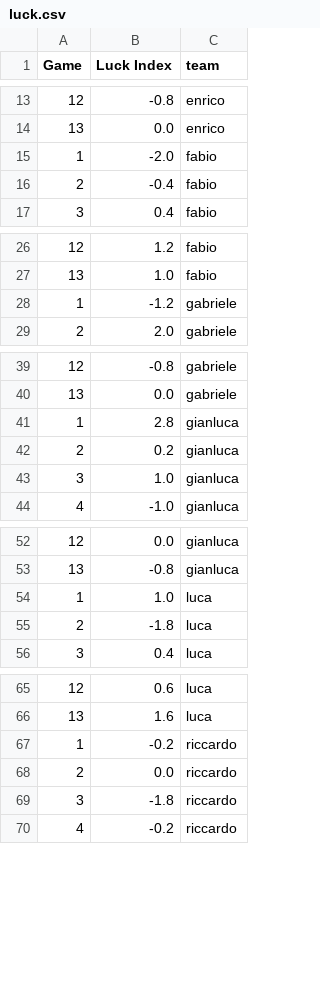
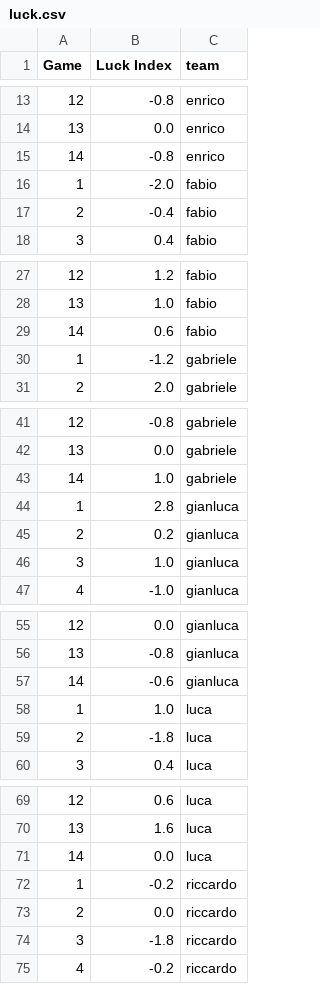
Before and after one commit to matluca/Fantastats, a CSV file: 2022-2023/luck.csv, drawn as a sheet; only a part is shown, gaps mark what is left out; the diff covers the shown part only; the diff names each change by its address in the sheet, - before the commit and + after, or states it on an @@ line.

```diff
--- a/2022-2023/luck.csv
+++ b/2022-2023/luck.csv
+row 15: 14 | -0.8 | enrico
+row 29: 14 | 0.6 | fabio
+row 43: 14 | 1.0 | gabriele
+row 57: 14 | -0.6 | gianluca
+row 71: 14 | 0.0 | luca
```
Also changed, not shown: 1 added row elsewhere in this file, 10 other files.
